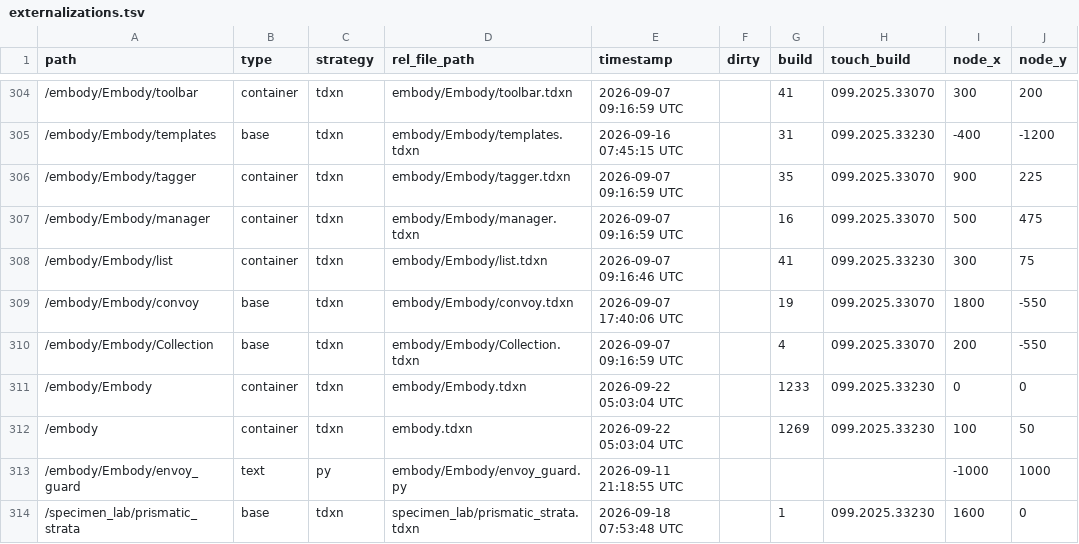
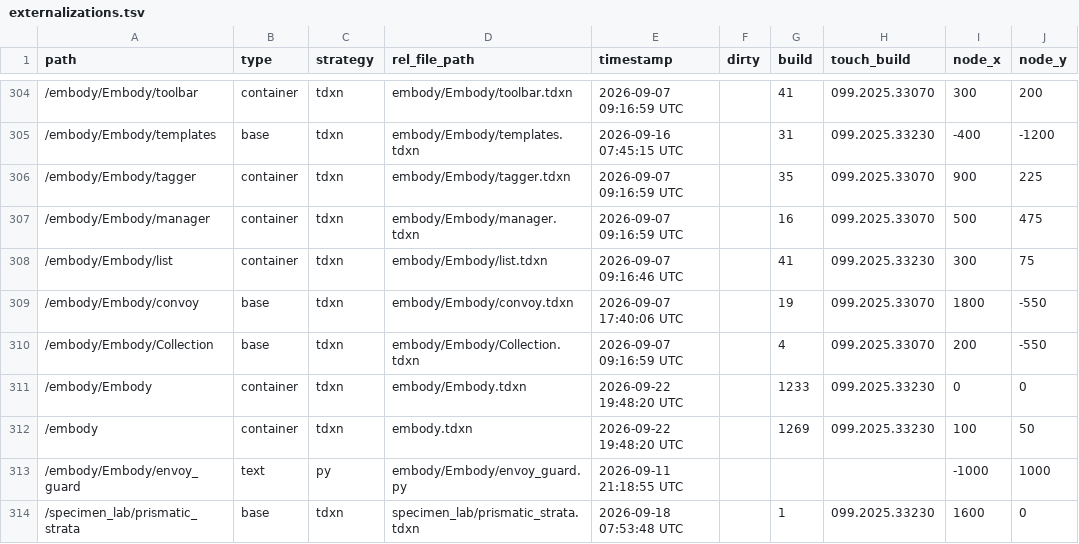
Before and after one commit to dylanroscover/Embody, a TSV file: dev/embody/externalizations.tsv, drawn as a sheet; only a part is shown, gaps mark what is left out; the diff names each change by its address in the sheet, - before the commit and + after, or states it on an @@ line.

```diff
--- a/dev/embody/externalizations.tsv
+++ b/dev/embody/externalizations.tsv
-E311:E312 (timestamp): 2026-09-22 05:03:04 UTC
+E311:E312 (timestamp): 2026-09-22 19:48:20 UTC
```
Also changed, not shown: 18 other files.
